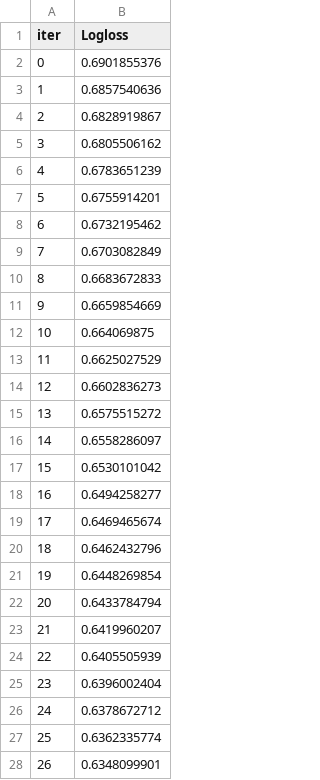
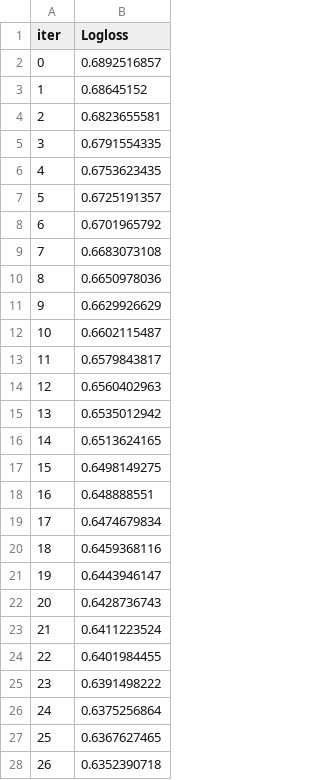
Before and after one commit to smartymetrics/alpha-bot, a TSV file: catboost_info/learn_error.tsv, drawn as a sheet; only a part is shown; the diff covers the shown part only.

```diff
--- a/catboost_info/learn_error.tsv
+++ b/catboost_info/learn_error.tsv
@@ -1,28 +1,28 @@
 iter	Logloss
-0	0.6901855376
-1	0.6857540636
-2	0.6828919867
-3	0.6805506162
-4	0.6783651239
-5	0.6755914201
-6	0.6732195462
-7	0.6703082849
-8	0.6683672833
-9	0.6659854669
-10	0.664069875
-11	0.6625027529
-12	0.6602836273
-13	0.6575515272
-14	0.6558286097
-15	0.6530101042
-16	0.6494258277
-17	0.6469465674
-18	0.6462432796
-19	0.6448269854
-20	0.6433784794
-21	0.6419960207
-22	0.6405505939
-23	0.6396002404
-24	0.6378672712
-25	0.6362335774
-26	0.6348099901
+0	0.6892516857
+1	0.68645152
+2	0.6823655581
+3	0.6791554335
+4	0.6753623435
+5	0.6725191357
+6	0.6701965792
+7	0.6683073108
+8	0.6650978036
+9	0.6629926629
+10	0.6602115487
+11	0.6579843817
+12	0.6560402963
+13	0.6535012942
+14	0.6513624165
+15	0.6498149275
+16	0.648888551
+17	0.6474679834
+18	0.6459368116
+19	0.6443946147
+20	0.6428736743
+21	0.6411223524
+22	0.6401984455
+23	0.6391498222
+24	0.6375256864
+25	0.6367627465
+26	0.6352390718
```
Also changed, not shown: 23 edited cells elsewhere in this file, catboost_info/time_left.tsv, data/token_datasets.csv, 18 other files.
